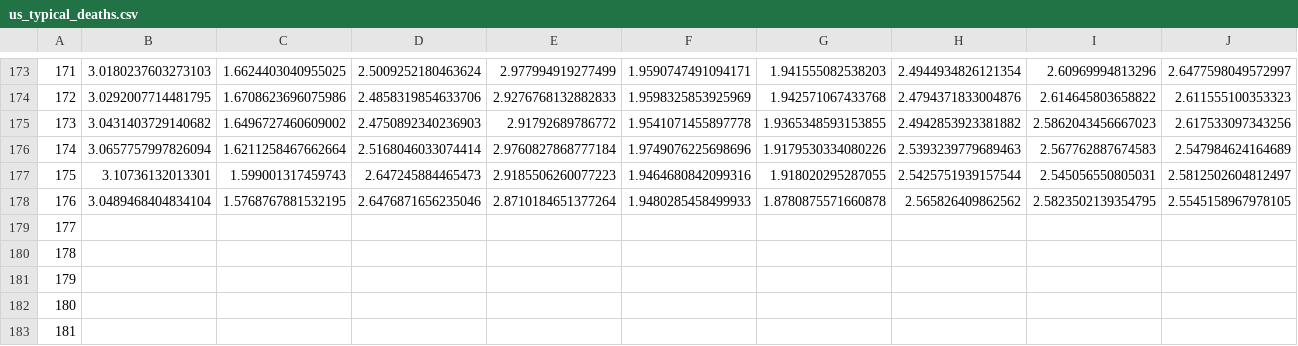
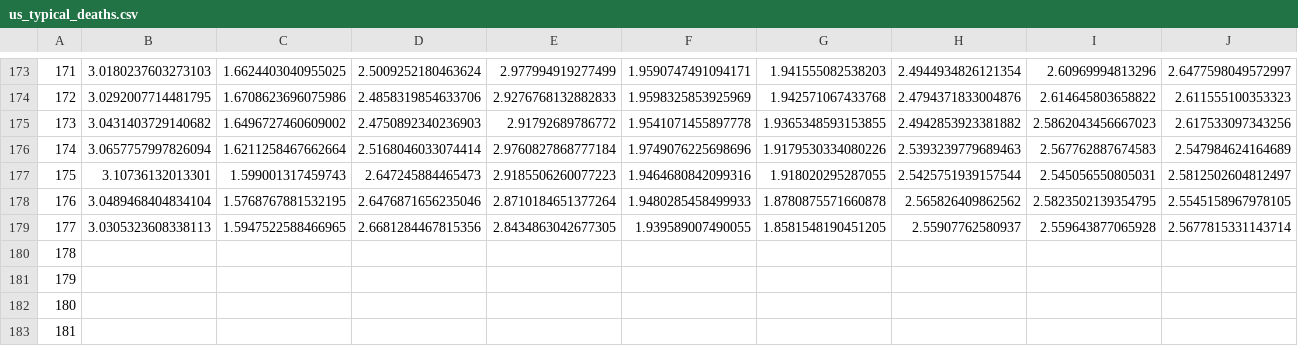
Before and after one commit to astroadams/covid, a CSV file: us_typical_deaths.csv, drawn as a sheet; only a part is shown, gaps mark what is left out; removed rows and columns are numbered as before the commit, all else as after; rows hold the shown columns only; the diff names each change by its address in the sheet, - before the commit and + after, or states it on an @@ line.

Commit message:
updated data

```diff
--- a/us_typical_deaths.csv
+++ b/us_typical_deaths.csv
-row 179: 177
+row 179: 177 | 3.0305323608338113 | 1.5947522588466965 | 2.6681284467815356 | 2.8434863042677305 | 1.939589007490055 | 1.8581548190451205 | 2.55907762580937 | 2.559643877065928 | 2.5677815331143714
```
Also changed, not shown: 1 other file.
